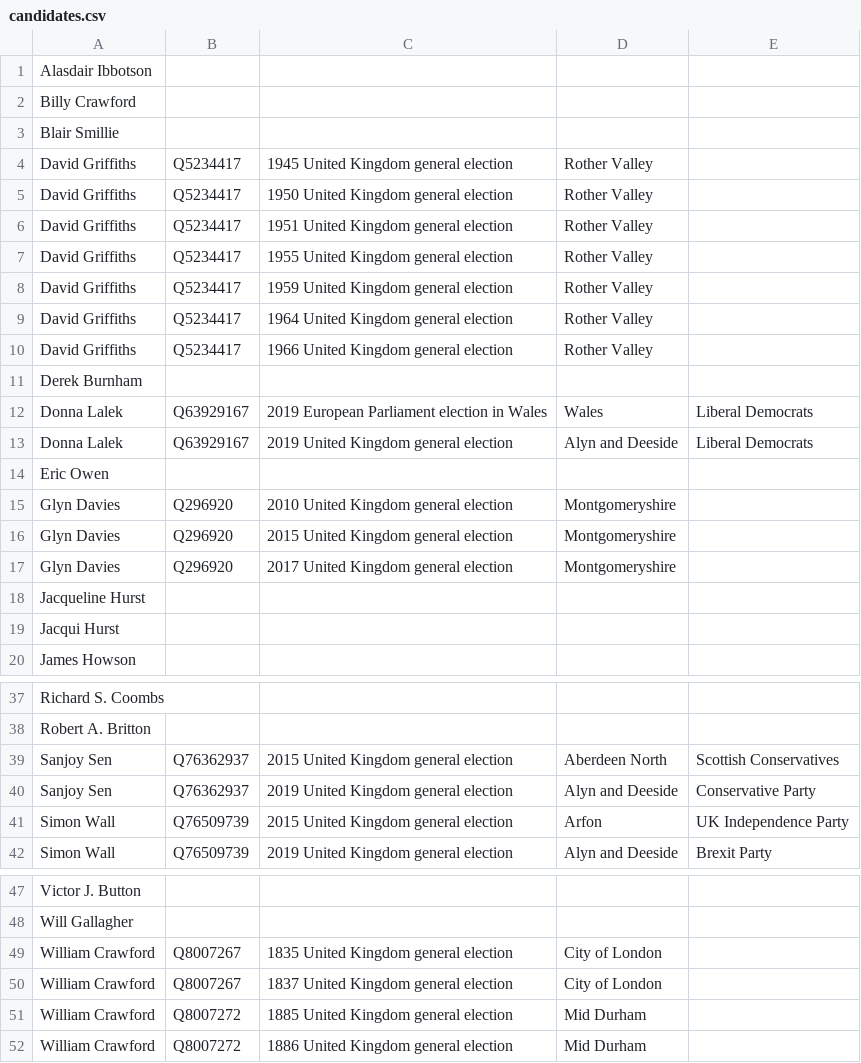
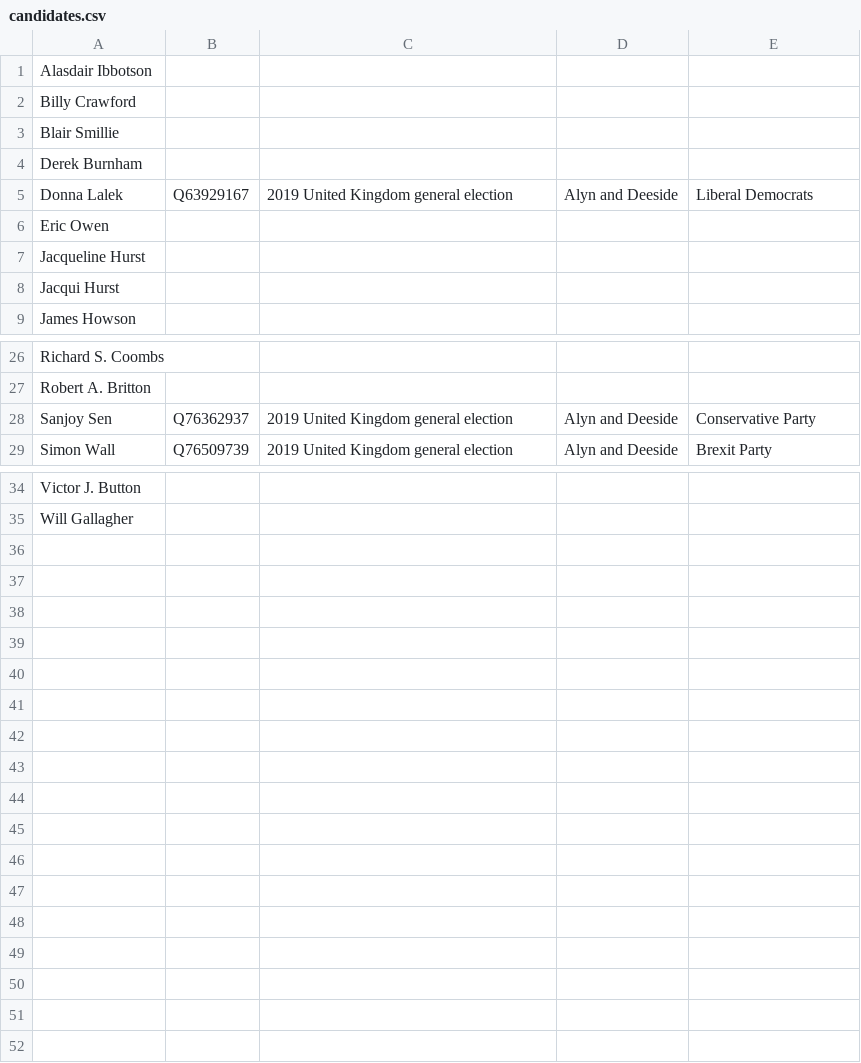
Before and after one commit to tmtmtmtm/alyn-deeside-elections-wikipedia, a CSV file: candidates.csv, drawn as a sheet; only a part is shown, gaps mark what is left out.

Commit message:
Remove unwanted reconciliations

```diff
--- a/candidates.csv
+++ b/candidates.csv
@@ -3,16 +3,5 @@
 "Blair Smillie",,,,
-"David Griffiths","Q5234417","1945 United Kingdom general election","Rother Valley",
-"David Griffiths","Q5234417","1950 United Kingdom general election","Rother Valley",
-"David Griffiths","Q5234417","1951 United Kingdom general election","Rother Valley",
-"David Griffiths","Q5234417","1955 United Kingdom general election","Rother Valley",
-"David Griffiths","Q5234417","1959 United Kingdom general election","Rother Valley",
-"David Griffiths","Q5234417","1964 United Kingdom general election","Rother Valley",
-"David Griffiths","Q5234417","1966 United Kingdom general election","Rother Valley",
 "Derek Burnham",,,,
-"Donna Lalek","Q63929167","2019 European Parliament election in Wales","Wales","Liberal Democrats"
 "Donna Lalek","Q63929167","2019 United Kingdom general election","Alyn and Deeside","Liberal Democrats"
 "Eric Owen",,,,
-"Glyn Davies","Q296920","2010 United Kingdom general election","Montgomeryshire",
-"Glyn Davies","Q296920","2015 United Kingdom general election","Montgomeryshire",
-"Glyn Davies","Q296920","2017 United Kingdom general election","Montgomeryshire",
 "Jacqueline Hurst",,,,
@@ -38,5 +27,3 @@
 "Robert A. Britton",,,,
-"Sanjoy Sen","Q76362937","2015 United Kingdom general election","Aberdeen North","Scottish Conservatives"
 "Sanjoy Sen","Q76362937","2019 United Kingdom general election","Alyn and Deeside","Conservative Party"
-"Simon Wall","Q76509739","2015 United Kingdom general election","Arfon","UK Independence Party"
 "Simon Wall","Q76509739","2019 United Kingdom general election","Alyn and Deeside","Brexit Party"
@@ -48,5 +35 @@
 "Will Gallagher",,,,
-"William Crawford","Q8007267","1835 United Kingdom general election","City of London",
-"William Crawford","Q8007267","1837 United Kingdom general election","City of London",
-"William Crawford","Q8007272","1885 United Kingdom general election","Mid Durham",
-"William Crawford","Q8007272","1886 United Kingdom general election","Mid Durham",
```
